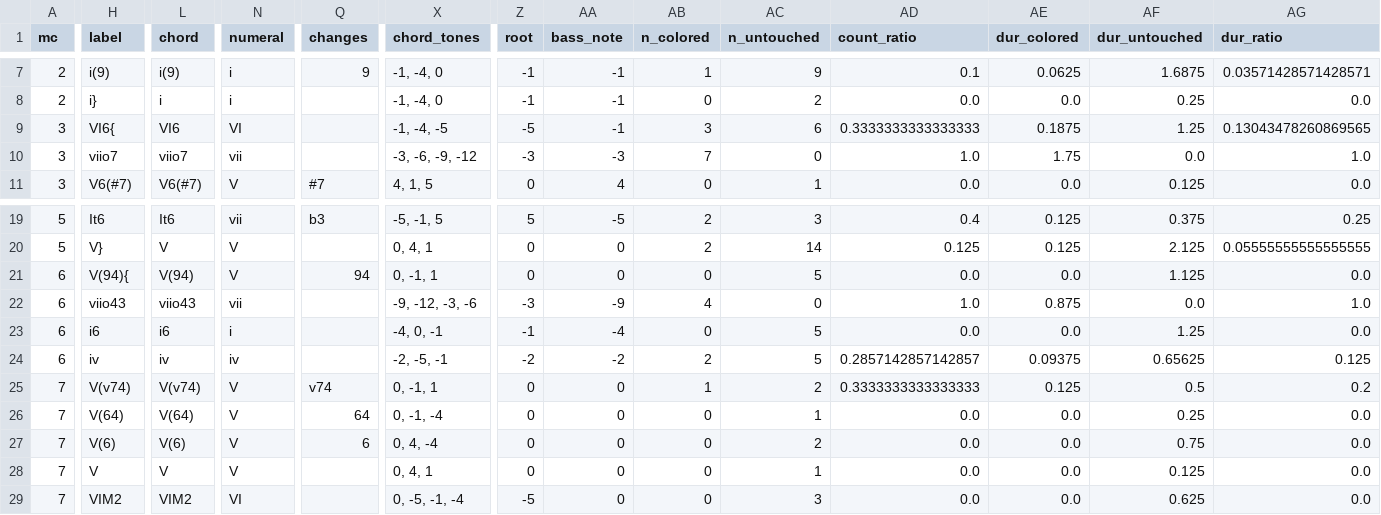
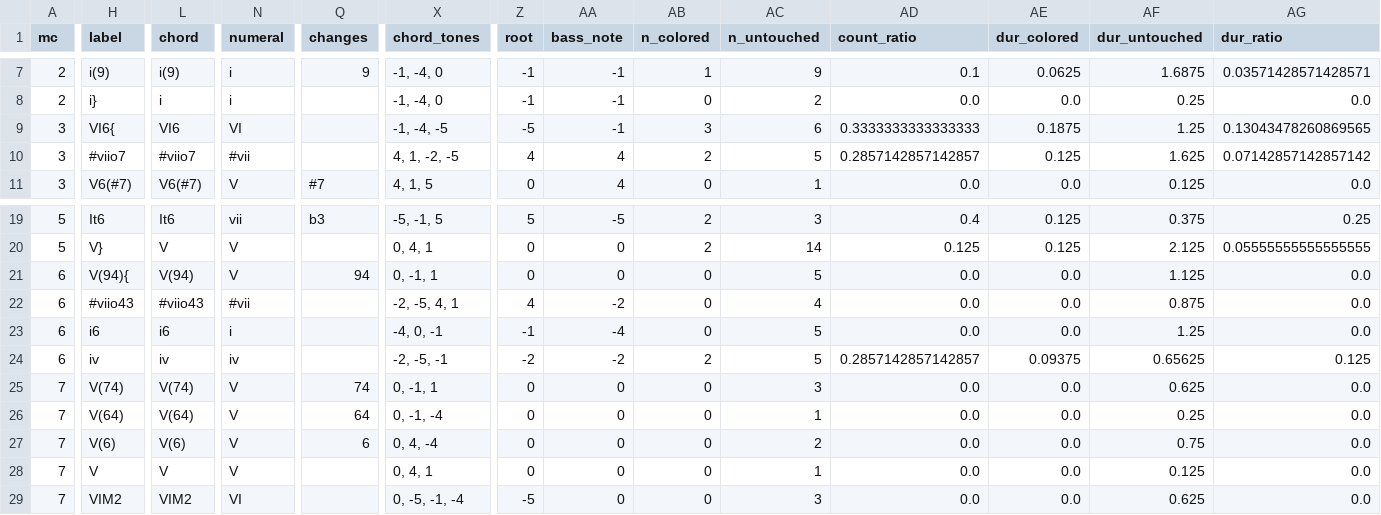
Before and after one commit to DCMLab/pergolesi_stabat_mater, a TSV file: reviewed/06. Vidit suum dulcem natum_reviewed.tsv, drawn as a sheet; only a part is shown, gaps mark what is left out; the diff covers the shown part only; the diff names each change by its address in the sheet, - before the commit and + after, or states it on an @@ line.

Commit message:
Corrects all instances of missing sharp in viio labels of 06

```diff
--- a/reviewed/06. Vidit suum dulcem natum_reviewed.tsv
+++ b/reviewed/06. Vidit suum dulcem natum_reviewed.tsv
-H10 (label): viio7
+H10 (label): #viio7
-L10 (chord): viio7
+L10 (chord): #viio7
-N10 (numeral): vii
+N10 (numeral): #vii
-X10 (chord_tones): -3, -6, -9, -12
+X10 (chord_tones): 4, 1, -2, -5
-Z10 (root): -3
+Z10 (root): 4
-AA10 (bass_note): -3
+AA10 (bass_note): 4
-AB10 (n_colored): 7
+AB10 (n_colored): 2
-AC10 (n_untouched): 0
+AC10 (n_untouched): 5
-AD10 (count_ratio): 1.0
+AD10 (count_ratio): 0.2857142857142857
-AE10 (dur_colored): 1.75
+AE10 (dur_colored): 0.125
-AF10 (dur_untouched): 0.0
+AF10 (dur_untouched): 1.625
-AG10 (dur_ratio): 1.0
+AG10 (dur_ratio): 0.07142857142857142
-H22 (label): viio43
+H22 (label): #viio43
-L22 (chord): viio43
+L22 (chord): #viio43
-N22 (numeral): vii
+N22 (numeral): #vii
-X22 (chord_tones): -9, -12, -3, -6
+X22 (chord_tones): -2, -5, 4, 1
-Z22 (root): -3
+Z22 (root): 4
-AA22 (bass_note): -9
+AA22 (bass_note): -2
-AB22 (n_colored): 4
+AB22 (n_colored): 0
-AC22 (n_untouched): 0
+AC22 (n_untouched): 4
-AD22 (count_ratio): 1.0
+AD22 (count_ratio): 0.0
-AE22 (dur_colored): 0.875
+AE22 (dur_colored): 0.0
-AF22 (dur_untouched): 0.0
+AF22 (dur_untouched): 0.875
-AG22 (dur_ratio): 1.0
+AG22 (dur_ratio): 0.0
-H25 (label): V(v74)
+H25 (label): V(74)
-L25 (chord): V(v74)
+L25 (chord): V(74)
-Q25 (changes): v74
+Q25 (changes): 74
-AB25 (n_colored): 1
+AB25 (n_colored): 0
-AC25 (n_untouched): 2
+AC25 (n_untouched): 3
-AD25 (count_ratio): 0.3333333333333333
+AD25 (count_ratio): 0.0
-AE25 (dur_colored): 0.125
+AE25 (dur_colored): 0.0
-AF25 (dur_untouched): 0.5
+AF25 (dur_untouched): 0.625
-AG25 (dur_ratio): 0.2
+AG25 (dur_ratio): 0.0
```
Also changed, not shown: 72 edited cells elsewhere in this file, chords/06. Vidit suum dulcem natum.chords.tsv, harmonies/06. Vidit suum dulcem natum.harmonies.tsv, 7 other files.
